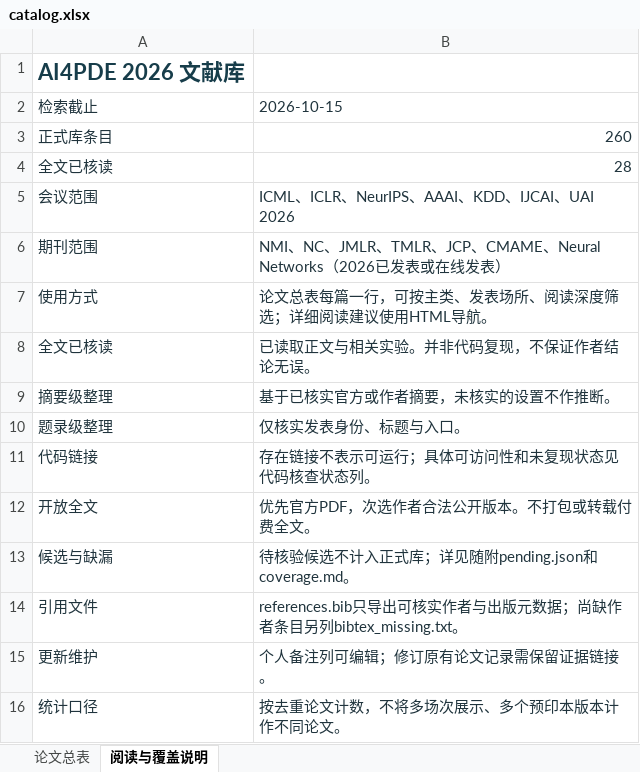
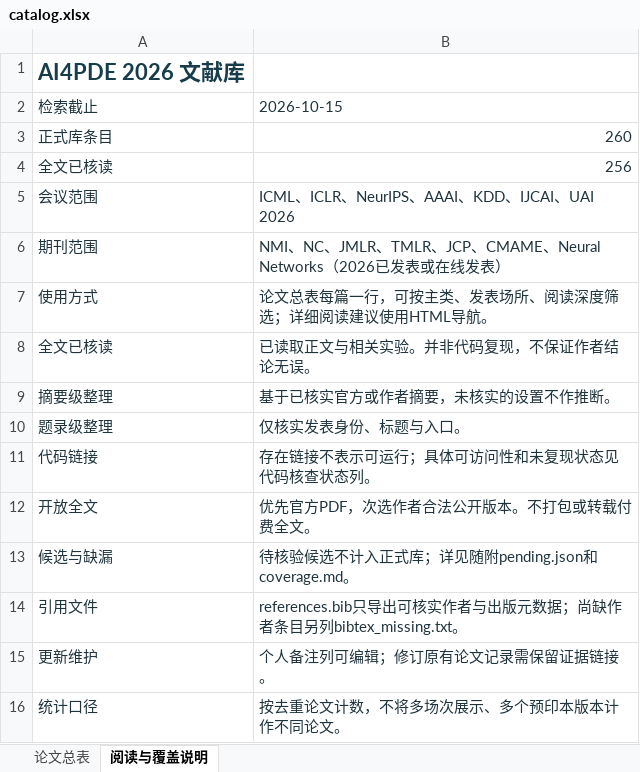
Before and after one commit to AutomationMaClassmate/ai4pde-paper-atlas, an Excel workbook: catalog.xlsx, sheet 阅读与覆盖说明, drawn as a sheet; values as stored, in another font and other column widths than the file's, no borders; the diff names each change by its address in the sheet, - before the commit and + after, or states it on an @@ line.

```diff
--- a/catalog.xlsx (sheet 阅读与覆盖说明)
+++ b/catalog.xlsx (sheet 阅读与覆盖说明)
-B4: 28
+B4: 256
```
Also changed, not shown: sheet 论文总表, 6 other files.
